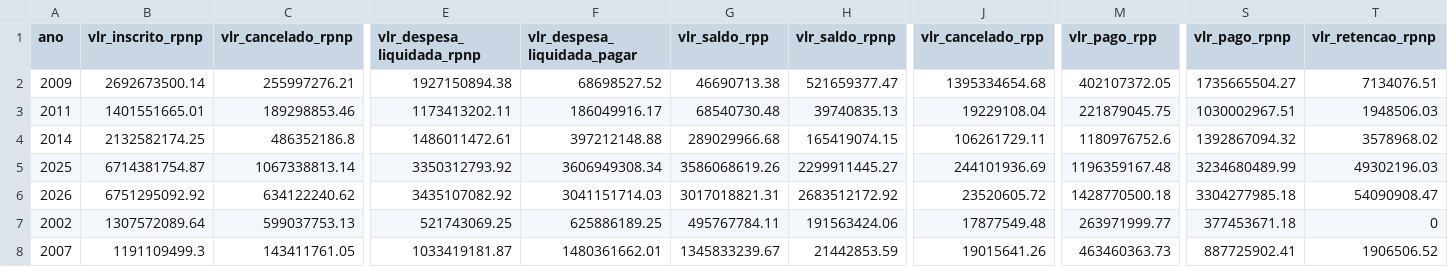
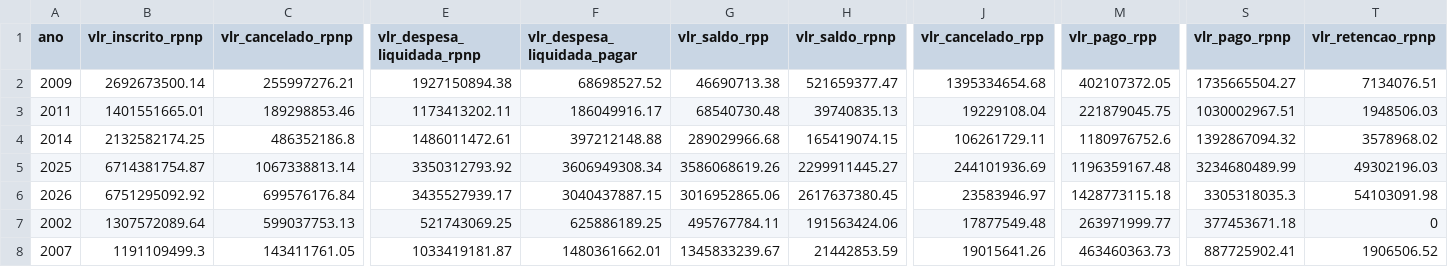
Before and after one commit to splor-mg/dados-check-siafi, a CSV file: data/restos_pagar.csv, drawn as a sheet; only a part is shown, gaps mark what is left out; the diff names each change by its address in the sheet, - before the commit and + after, or states it on an @@ line.

```diff
--- a/data/restos_pagar.csv
+++ b/data/restos_pagar.csv
-C6 (vlr_cancelado_rpnp): 634122240.62
+C6 (vlr_cancelado_rpnp): 699576176.84
-E6 (vlr_despesa_liquidada_rpnp): 3435107082.92
+E6 (vlr_despesa_liquidada_rpnp): 3435527939.17
-F6 (vlr_despesa_liquidada_pagar): 3041151714.03
+F6 (vlr_despesa_liquidada_pagar): 3040437887.15
-G6 (vlr_saldo_rpp): 3017018821.31
+G6 (vlr_saldo_rpp): 3016952865.06
-H6 (vlr_saldo_rpnp): 2683512172.92
+H6 (vlr_saldo_rpnp): 2617637380.45
-J6 (vlr_cancelado_rpp): 23520605.72
+J6 (vlr_cancelado_rpp): 23583946.97
-M6 (vlr_pago_rpp): 1428770500.18
+M6 (vlr_pago_rpp): 1428773115.18
-S6 (vlr_pago_rpnp): 3304277985.18
+S6 (vlr_pago_rpnp): 3305318035.3
-T6 (vlr_retencao_rpnp): 54090908.47
+T6 (vlr_retencao_rpnp): 54103091.98
```
Also changed, not shown: data/cota.csv, data/credito.csv, 3 other files.
